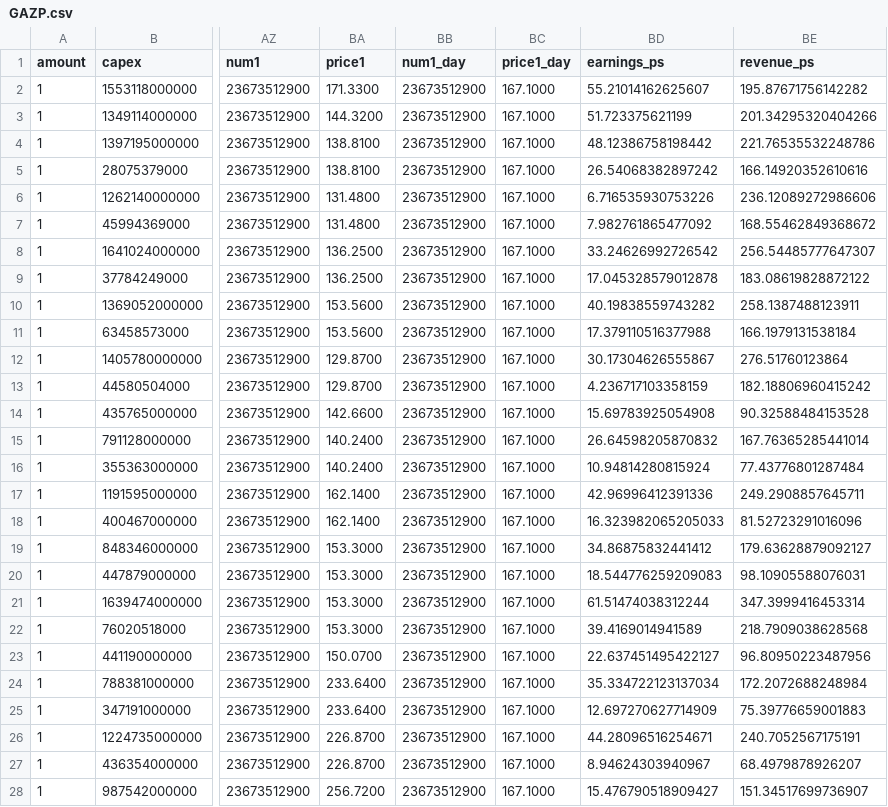
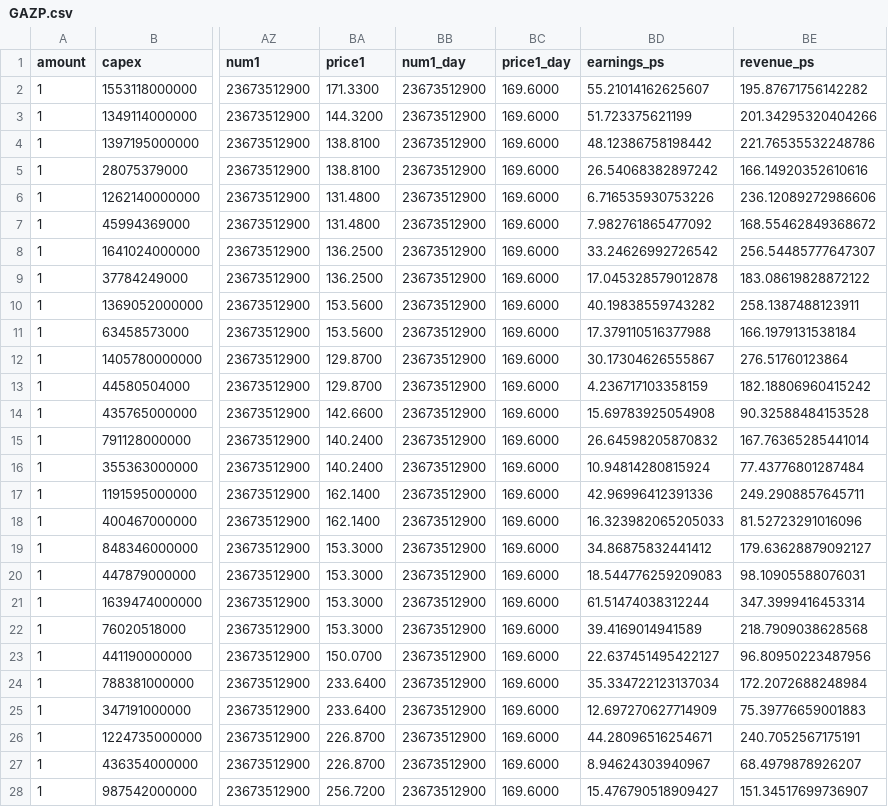
Before and after one commit to AlexeyStarovoitov/finance, a CSV file: stock_data/GAZP.csv, drawn as a sheet; only a part is shown, gaps mark what is left out; the diff covers the shown part only; the diff names each change by its address in the sheet, - before the commit and + after, or states it on an @@ line.

```diff
--- a/stock_data/GAZP.csv
+++ b/stock_data/GAZP.csv
-BC2:BC28 (price1_day): 167.1000
+BC2:BC28 (price1_day): 169.6000
```
Also changed, not shown: 35 edited cells elsewhere in this file, 2 other files.
